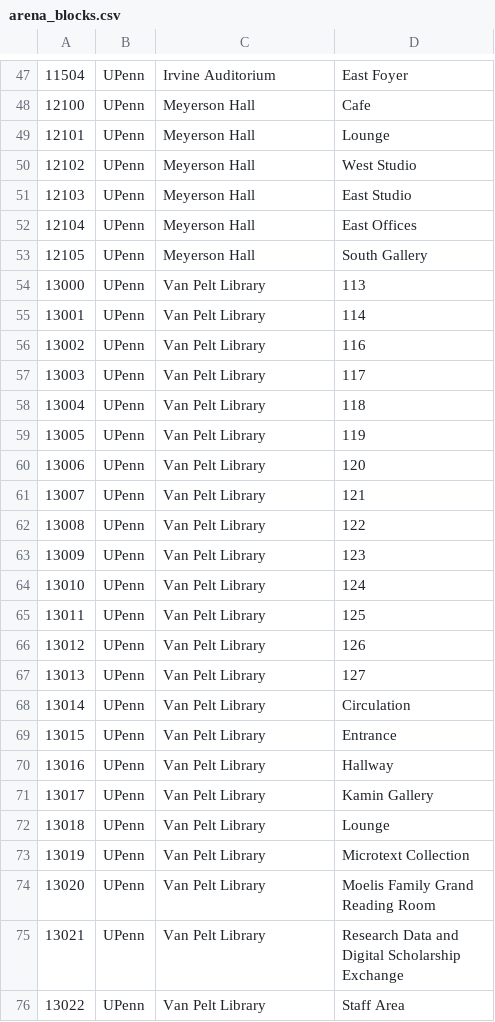
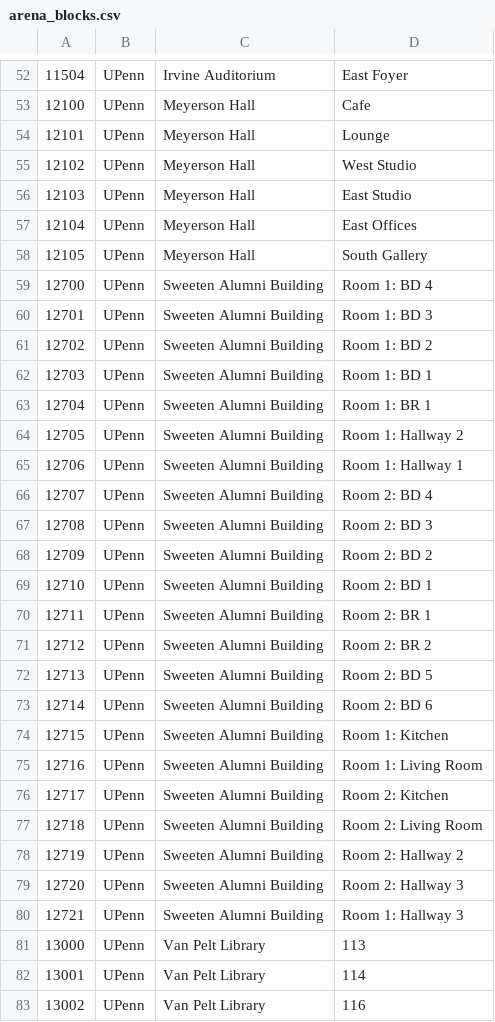
Before and after one commit to ccb/agent-sandbox, a CSV file: godot-generative-agents/backend/penn/the_upenn/matrix/special_blocks/arena_blocks.csv, drawn as a sheet; only a part is shown, gaps mark what is left out; the shorter side is filled out with more unchanged rows; the diff covers the shown part only; the diff names each change by its address in the sheet, - before the commit and + after, or states it on an @@ line.

```diff
--- a/godot-generative-agents/backend/penn/the_upenn/matrix/special_blocks/arena_blocks.csv
+++ b/godot-generative-agents/backend/penn/the_upenn/matrix/special_blocks/arena_blocks.csv
+row 59: 12700 | UPenn | Sweeten Alumni Building | Room 1: BD 4
+row 60: 12701 | UPenn | Sweeten Alumni Building | Room 1: BD 3
+row 61: 12702 | UPenn | Sweeten Alumni Building | Room 1: BD 2
+row 62: 12703 | UPenn | Sweeten Alumni Building | Room 1: BD 1
+row 63: 12704 | UPenn | Sweeten Alumni Building | Room 1: BR 1
+row 64: 12705 | UPenn | Sweeten Alumni Building | Room 1: Hallway 2
+row 65: 12706 | UPenn | Sweeten Alumni Building | Room 1: Hallway 1
+row 66: 12707 | UPenn | Sweeten Alumni Building | Room 2: BD 4
+row 67: 12708 | UPenn | Sweeten Alumni Building | Room 2: BD 3
+row 68: 12709 | UPenn | Sweeten Alumni Building | Room 2: BD 2
+row 69: 12710 | UPenn | Sweeten Alumni Building | Room 2: BD 1
+row 70: 12711 | UPenn | Sweeten Alumni Building | Room 2: BR 1
+row 71: 12712 | UPenn | Sweeten Alumni Building | Room 2: BR 2
+row 72: 12713 | UPenn | Sweeten Alumni Building | Room 2: BD 5
+row 73: 12714 | UPenn | Sweeten Alumni Building | Room 2: BD 6
+row 74: 12715 | UPenn | Sweeten Alumni Building | Room 1: Kitchen
+row 75: 12716 | UPenn | Sweeten Alumni Building | Room 1: Living Room
+row 76: 12717 | UPenn | Sweeten Alumni Building | Room 2: Kitchen
+row 77: 12718 | UPenn | Sweeten Alumni Building | Room 2: Living Room
+row 78: 12719 | UPenn | Sweeten Alumni Building | Room 2: Hallway 2
+row 79: 12720 | UPenn | Sweeten Alumni Building | Room 2: Hallway 3
+row 80: 12721 | UPenn | Sweeten Alumni Building | Room 1: Hallway 3
```
Also changed, not shown: 5 added rows elsewhere in this file, godot-generative-agents/backend/penn/the_upenn/matrix/maze/arena_maze.csv, godot-generative-agents/backend/penn/the_upenn/matrix/maze/collision_maze.csv.
